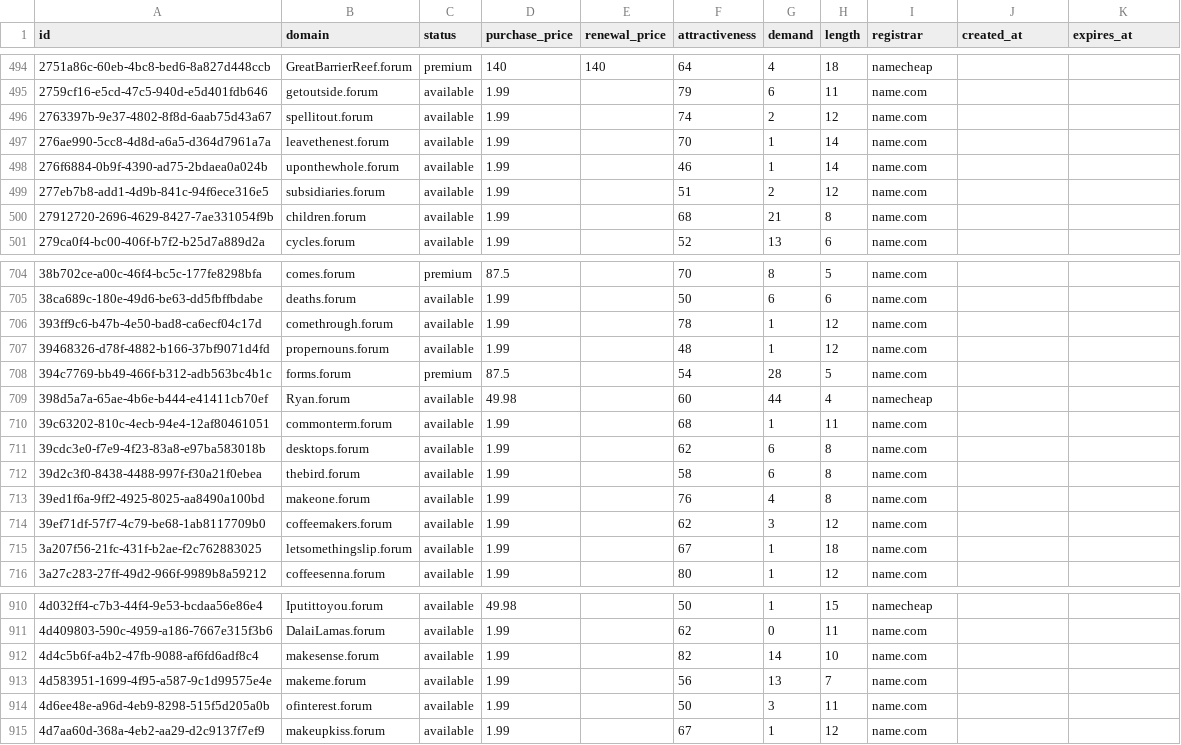
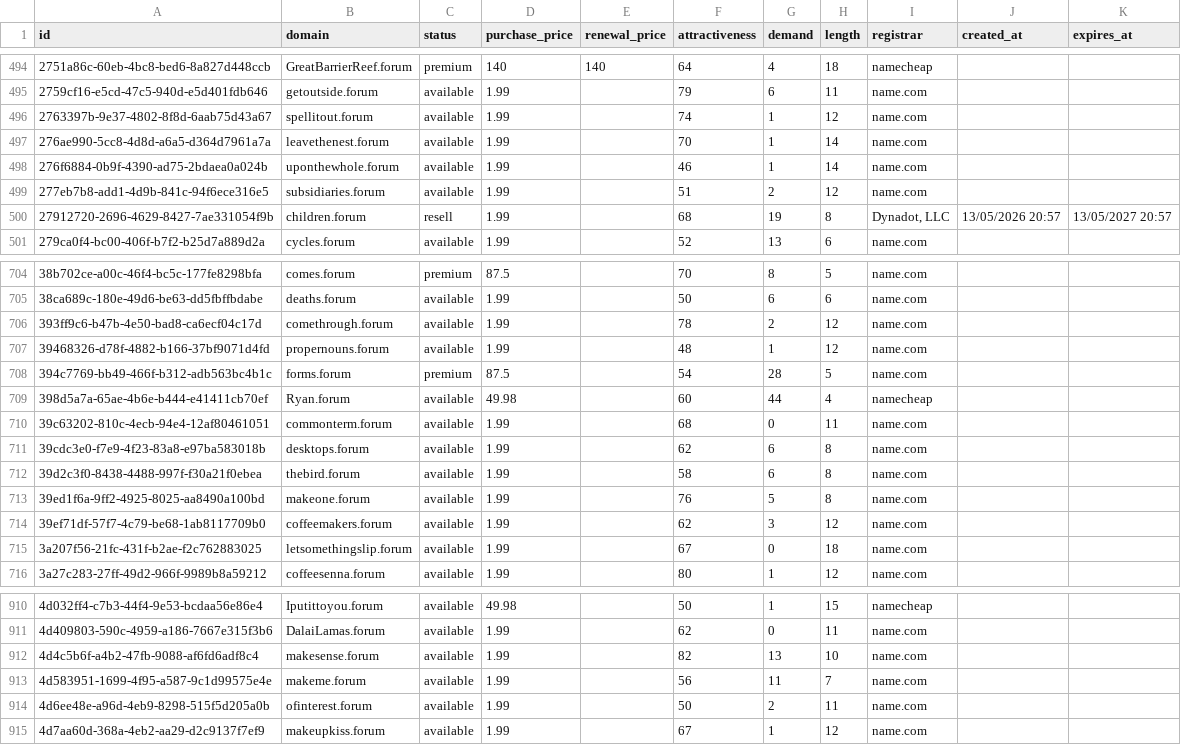
Before and after one commit to UniqueDomains/forum-oneword-domains, a CSV file: forum.csv, drawn as a sheet; only a part is shown, gaps mark what is left out; the diff covers the shown part only.

Commit message:
Domains update

```diff
--- a/forum.csv
+++ b/forum.csv
@@ -495,3 +495,3 @@ id,domain,status,purchase_price,renewal_price,attractiveness,demand,length,regis
 2759cf16-e5cd-47c5-940d-e5d401fdb646,getoutside.forum,available,1.99,,79,6,11,name.com,,
-2763397b-9e37-4802-8f8d-6aab75d43a67,spellitout.forum,available,1.99,,74,2,12,name.com,,
+2763397b-9e37-4802-8f8d-6aab75d43a67,spellitout.forum,available,1.99,,74,1,12,name.com,,
 276ae990-5cc8-4d8d-a6a5-d364d7961a7a,leavethenest.forum,available,1.99,,70,1,14,name.com,,
@@ -499,3 +499,3 @@ id,domain,status,purchase_price,renewal_price,attractiveness,demand,length,regis
 277eb7b8-add1-4d9b-841c-94f6ece316e5,subsidiaries.forum,available,1.99,,51,2,12,name.com,,
-27912720-2696-4629-8427-7ae331054f9b,children.forum,available,1.99,,68,21,8,name.com,,
+27912720-2696-4629-8427-7ae331054f9b,children.forum,resell,1.99,,68,19,8,"Dynadot, LLC",13/05/2026 20:57,13/05/2027 20:57
 279ca0f4-bc00-406f-b7f2-b25d7a889d2a,cycles.forum,available,1.99,,52,13,6,name.com,,
@@ -705,3 +705,3 @@ id,domain,status,purchase_price,renewal_price,attractiveness,demand,length,regis
 38ca689c-180e-49d6-be63-dd5fbffbdabe,deaths.forum,available,1.99,,50,6,6,name.com,,
-393ff9c6-b47b-4e50-bad8-ca6ecf04c17d,comethrough.forum,available,1.99,,78,1,12,name.com,,
+393ff9c6-b47b-4e50-bad8-ca6ecf04c17d,comethrough.forum,available,1.99,,78,2,12,name.com,,
 39468326-d78f-4882-b166-37bf9071d4fd,propernouns.forum,available,1.99,,48,1,12,name.com,,
@@ -709,8 +709,8 @@ id,domain,status,purchase_price,renewal_price,attractiveness,demand,length,regis
 398d5a7a-65ae-4b6e-b444-e41411cb70ef,Ryan.forum,available,49.98,,60,44,4,namecheap,,
-39c63202-810c-4ecb-94e4-12af80461051,commonterm.forum,available,1.99,,68,1,11,name.com,,
+39c63202-810c-4ecb-94e4-12af80461051,commonterm.forum,available,1.99,,68,0,11,name.com,,
 39cdc3e0-f7e9-4f23-83a8-e97ba583018b,desktops.forum,available,1.99,,62,6,8,name.com,,
 39d2c3f0-8438-4488-997f-f30a21f0ebea,thebird.forum,available,1.99,,58,6,8,name.com,,
-39ed1f6a-9ff2-4925-8025-aa8490a100bd,makeone.forum,available,1.99,,76,4,8,name.com,,
+39ed1f6a-9ff2-4925-8025-aa8490a100bd,makeone.forum,available,1.99,,76,5,8,name.com,,
 39ef71df-57f7-4c79-be68-1ab8117709b0,coffeemakers.forum,available,1.99,,62,3,12,name.com,,
-3a207f56-21fc-431f-b2ae-f2c762883025,letsomethingslip.forum,available,1.99,,67,1,18,name.com,,
+3a207f56-21fc-431f-b2ae-f2c762883025,letsomethingslip.forum,available,1.99,,67,0,18,name.com,,
 3a27c283-27ff-49d2-966f-9989b8a59212,coffeesenna.forum,available,1.99,,80,1,12,name.com,,
@@ -911,5 +911,5 @@ id,domain,status,purchase_price,renewal_price,attractiveness,demand,length,regis
 4d409803-590c-4959-a186-7667e315f3b6,DalaiLamas.forum,available,1.99,,62,0,11,name.com,,
-4d4c5b6f-a4b2-47fb-9088-af6fd6adf8c4,makesense.forum,available,1.99,,82,14,10,name.com,,
-4d583951-1699-4f95-a587-9c1d99575e4e,makeme.forum,available,1.99,,56,13,7,name.com,,
-4d6ee48e-a96d-4eb9-8298-515f5d205a0b,ofinterest.forum,available,1.99,,50,3,11,name.com,,
+4d4c5b6f-a4b2-47fb-9088-af6fd6adf8c4,makesense.forum,available,1.99,,82,13,10,name.com,,
+4d583951-1699-4f95-a587-9c1d99575e4e,makeme.forum,available,1.99,,56,11,7,name.com,,
+4d6ee48e-a96d-4eb9-8298-515f5d205a0b,ofinterest.forum,available,1.99,,50,2,11,name.com,,
 4d7aa60d-368a-4eb2-aa29-d2c9137f7ef9,makeupkiss.forum,available,1.99,,67,1,12,name.com,,
```
Also changed, not shown: 44 edited cells elsewhere in this file, 4 other files.
